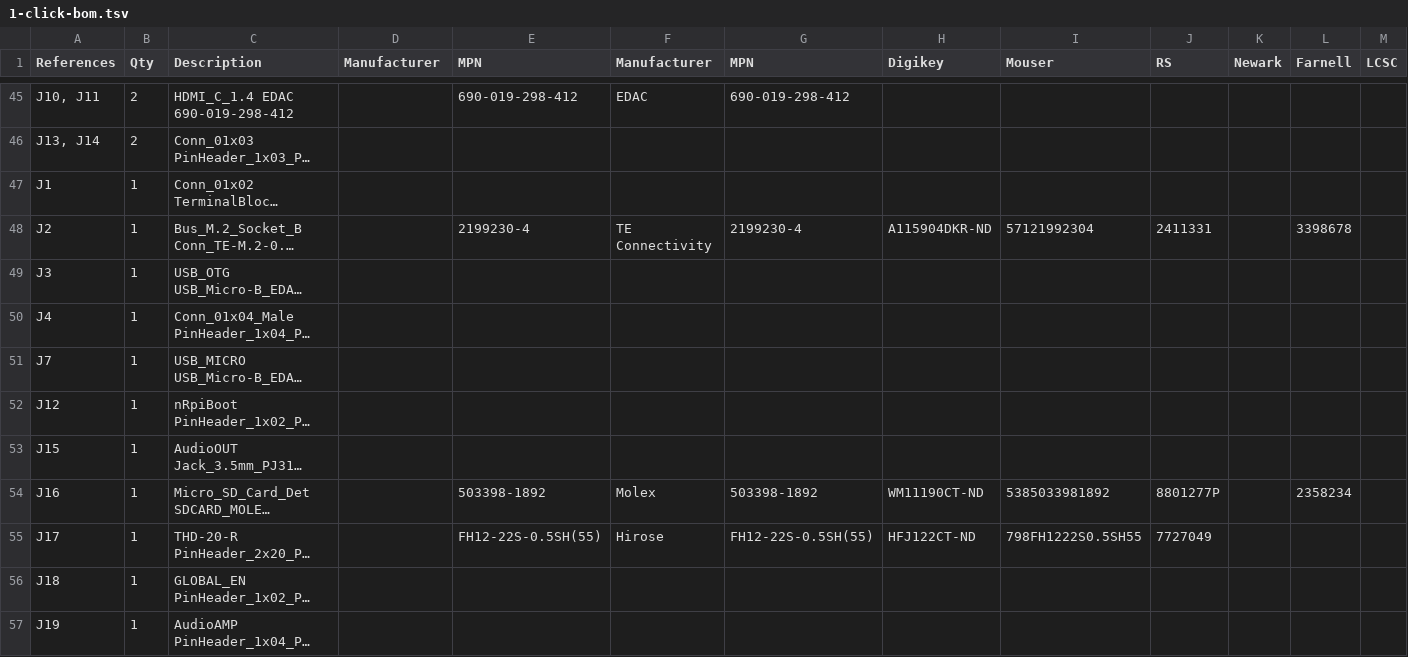
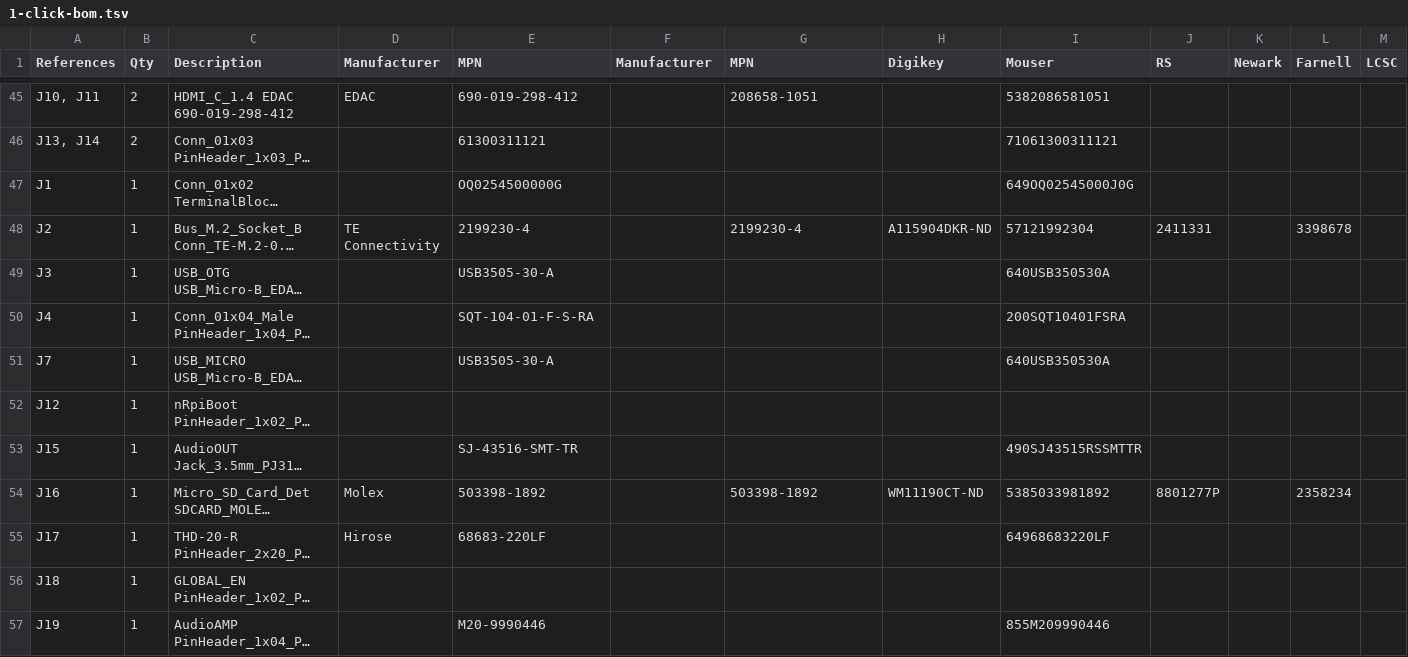
Before and after one commit to balthazar-space/Unifying-PCB, a TSV file: 1-click-bom.tsv, drawn as a sheet; only a part is shown, gaps mark what is left out; long unchanged cells end in …; the diff covers the shown part only; the diff names each change by its address in the sheet, - before the commit and + after, or states it on an @@ line.

```diff
--- a/1-click-bom.tsv
+++ b/1-click-bom.tsv
-D45 (Manufacturer): (empty)
+D45 (Manufacturer): EDAC
-F45 (Manufacturer): EDAC
+F45 (Manufacturer): (empty)
-G45 (MPN): 690-019-298-412
+G45 (MPN): 208658-1051
-I45 (Mouser): (empty)
+I45 (Mouser): 5382086581051
-E46 (MPN): (empty)
+E46 (MPN): 61300311121
-I46 (Mouser): (empty)
+I46 (Mouser): 71061300311121
-E47 (MPN): (empty)
+E47 (MPN): OQ0254500000G
-I47 (Mouser): (empty)
+I47 (Mouser): 649OQ02545000J0G
-D48 (Manufacturer): (empty)
+D48 (Manufacturer): TE Connectivity
-F48 (Manufacturer): TE Connectivity
+F48 (Manufacturer): (empty)
-E49 (MPN): (empty)
+E49 (MPN): USB3505-30-A
-I49 (Mouser): (empty)
+I49 (Mouser): 640USB350530A
-E50 (MPN): (empty)
+E50 (MPN): SQT-104-01-F-S-RA
-I50 (Mouser): (empty)
+I50 (Mouser): 200SQT10401FSRA
-E51 (MPN): (empty)
+E51 (MPN): USB3505-30-A
-I51 (Mouser): (empty)
+I51 (Mouser): 640USB350530A
-E53 (MPN): (empty)
+E53 (MPN): SJ-43516-SMT-TR
-I53 (Mouser): (empty)
+I53 (Mouser): 490SJ43515RSSMTTR
-D54 (Manufacturer): (empty)
+D54 (Manufacturer): Molex
-F54 (Manufacturer): Molex
+F54 (Manufacturer): (empty)
-D55 (Manufacturer): (empty)
+D55 (Manufacturer): Hirose
-E55 (MPN): FH12-22S-0.5SH(55)
+E55 (MPN): 68683-220LF
-F55 (Manufacturer): Hirose
+F55 (Manufacturer): (empty)
-G55 (MPN): FH12-22S-0.5SH(55)
+G55 (MPN): (empty)
-H55 (Digikey): HFJ122CT-ND
+H55 (Digikey): (empty)
-I55 (Mouser): 798FH1222S0.5SH55
+I55 (Mouser): 64968683220LF
-J55 (RS): 7727049
+J55 (RS): (empty)
-E57 (MPN): (empty)
+E57 (MPN): M20-9990446
-I57 (Mouser): (empty)
+I57 (Mouser): 855M209990446
```
Also changed, not shown: 75 edited cells elsewhere in this file.
